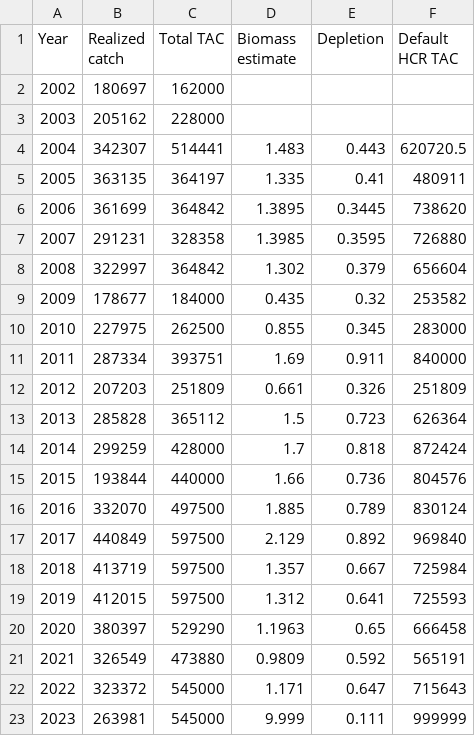
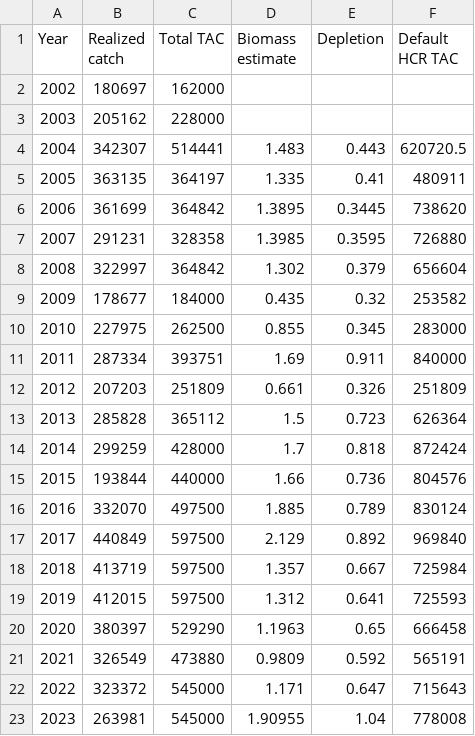
Before and after one commit to pacific-hake/hake-assessment, a CSV file: data-tables/catch-targets-biomass.csv, drawn as a sheet.

Commit message:
Fill in missing 2023 balues for catch/tac in the data table

```diff
--- a/data-tables/catch-targets-biomass.csv
+++ b/data-tables/catch-targets-biomass.csv
@@ -22,2 +22,2 @@ Year,Realized catch,Total TAC,Biomass estimate,Depletion,Default HCR TAC
 2022,323372,545000,1.171,0.647,715643
-2023,263981,545000,9.999,0.111,999999
+2023,263981,545000,1.90955,1.04,778008
```
Also changed, not shown: 1 other file.
